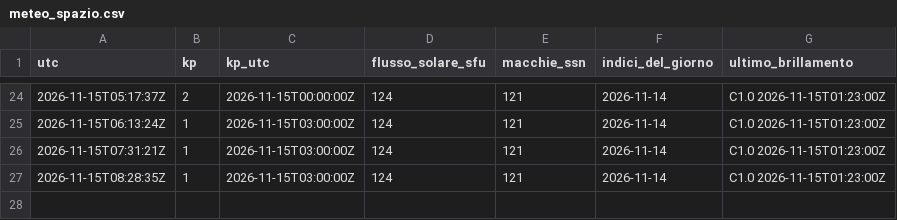
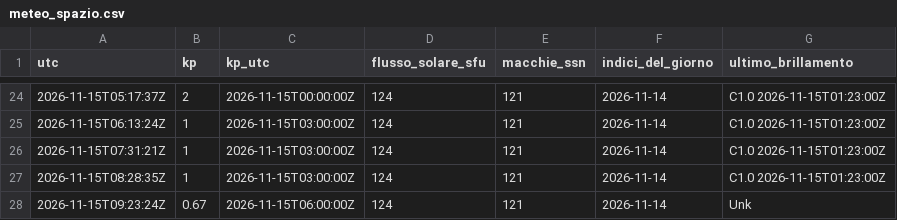
Before and after one commit to altolazio/propagazione_HF, a CSV file: 2026-11/meteo_spazio.csv, drawn as a sheet; only a part is shown, gaps mark what is left out; the diff names each change by its address in the sheet, - before the commit and + after, or states it on an @@ line.

```diff
--- a/2026-11/meteo_spazio.csv
+++ b/2026-11/meteo_spazio.csv
+row 28: 2026-11-15T09:23:24Z | 0.67 | 2026-11-15T06:00:00Z | 124 | 121 | 2026-11-14 | Unk
```
Also changed, not shown: 2026-11/bande.csv, 2026-11/cluster_spot.csv, 5 other files.
